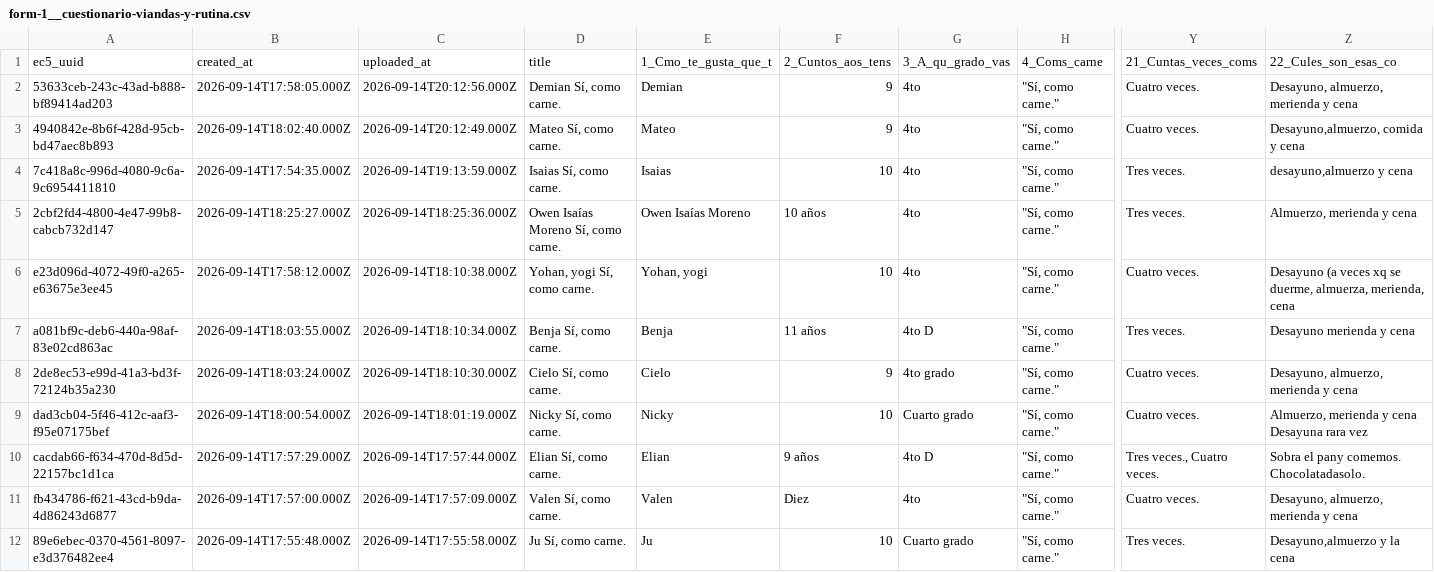
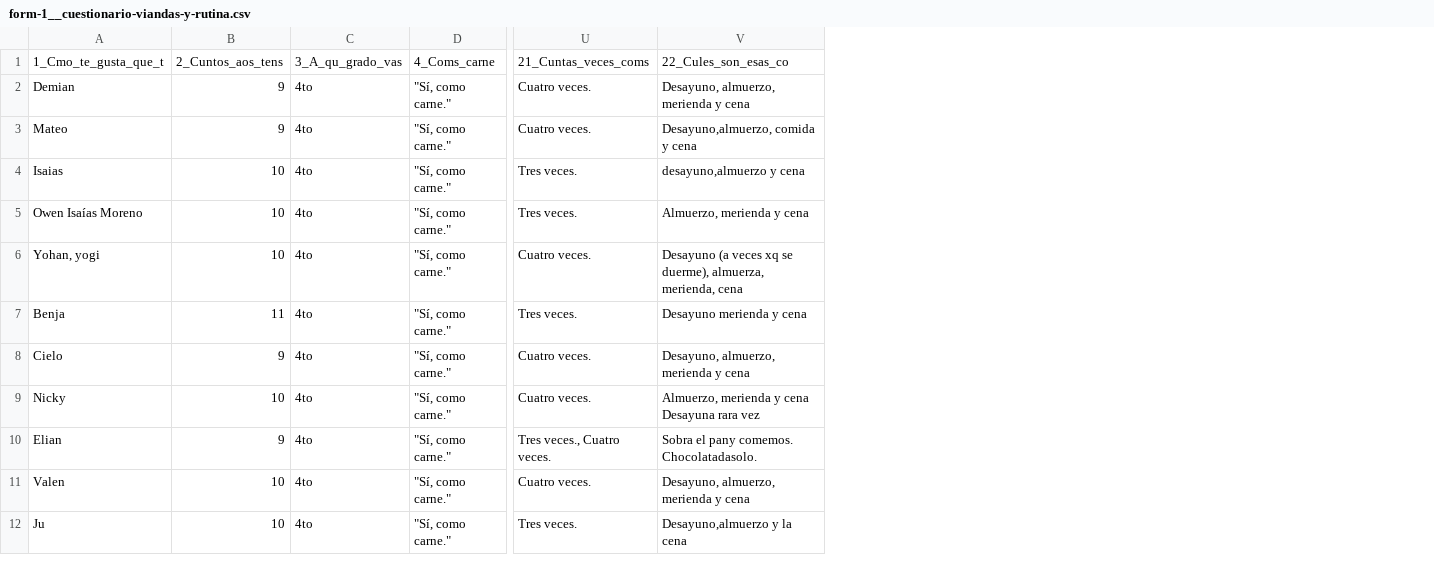
Before and after one commit to facuada11-svg/viandas, a CSV file: data/form-1__cuestionario-viandas-y-rutina.csv, drawn as a sheet; only a part is shown, gaps mark what is left out; removed rows and columns are numbered as before the commit, all else as after; the diff names each change by its address in the sheet, - before the commit and + after, or states it on an @@ line.

Commit message:
Add files via upload

```diff
--- a/data/form-1__cuestionario-viandas-y-rutina.csv
+++ b/data/form-1__cuestionario-viandas-y-rutina.csv
-column A, rows 1-12: ec5_uuid | 53633ceb-243c-43ad-b888-bf89414ad203 | 4940842e-8b6f-428d-95cb-bd47aec8b893 | 7c418a8c-996d-4080-9c6a-9c6954411810 | 2cbf2fd4-4800-4e47-99b8-cabcb732d147 | e23d096d-4072-49f0-a265-e63675e3ee45 | a081bf9c-deb6-440a-98af-83e02cd863ac | 2de8ec53-e99d-41a3-bd3f-72124b35a230 | dad3cb04-5f46-412c-aaf3-f95e07175bef | cacdab66-f634-470d-8d5d-22157bc1d1ca | fb434786-f621-43cd-b9da-4d86243d6877 | 89e6ebec-0370-4561-8097-e3d376482ee4
-column B, rows 1-12: created_at | 2026-09-14T17:58:05.000Z | 2026-09-14T18:02:40.000Z | 2026-09-14T17:54:35.000Z | 2026-09-14T18:25:27.000Z | 2026-09-14T17:58:12.000Z | 2026-09-14T18:03:55.000Z | 2026-09-14T18:03:24.000Z | 2026-09-14T18:00:54.000Z | 2026-09-14T17:57:29.000Z | 2026-09-14T17:57:00.000Z | 2026-09-14T17:55:48.000Z
-column C, rows 1-12: uploaded_at | 2026-09-14T20:12:56.000Z | 2026-09-14T20:12:49.000Z | 2026-09-14T19:13:59.000Z | 2026-09-14T18:25:36.000Z | 2026-09-14T18:10:38.000Z | 2026-09-14T18:10:34.000Z | 2026-09-14T18:10:30.000Z | 2026-09-14T18:01:19.000Z | 2026-09-14T17:57:44.000Z | 2026-09-14T17:57:09.000Z | 2026-09-14T17:55:58.000Z
-column D, rows 1-12: title | Demian Sí, como carne. | Mateo Sí, como carne. | Isaias Sí, como carne. | Owen Isaías Moreno Sí, como carne. | Yohan, yogi Sí, como carne. | Benja Sí, como carne. | Cielo Sí, como carne. | Nicky Sí, como carne. | Elian Sí, como carne. | Valen Sí, como carne. | Ju Sí, como carne.
-B5: 10 años
+B5: 10
-V6: …xq se duerme, almuerza, merienda,…
+V6: …xq se duerme), almuerza, merienda,…
-B7: 11 años
+B7: 11
-C7: 4to D
+C7: 4to
-C8: 4to grado
+C8: 4to
-C9: Cuarto grado
+C9: 4to
-B10: 9 años
+B10: 9
-C10: 4to D
+C10: 4to
-B11: Diez
+B11: 10
-C12: Cuarto grado
+C12: 4to
```
